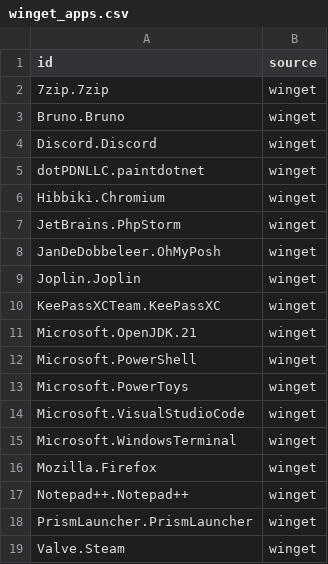
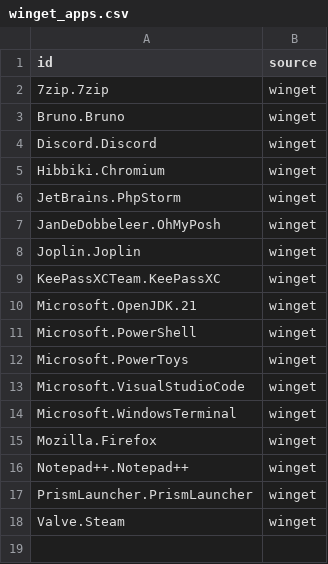
Before and after one commit to simon-baumgaertel/win11-setup, a CSV file: config/winget_apps.csv, drawn as a sheet; the diff names each change by its address in the sheet, - before the commit and + after, or states it on an @@ line.

```diff
--- a/config/winget_apps.csv
+++ b/config/winget_apps.csv
-row 5: dotPDNLLC.paintdotnet | winget
```
Also changed, not shown: 5 other files.
